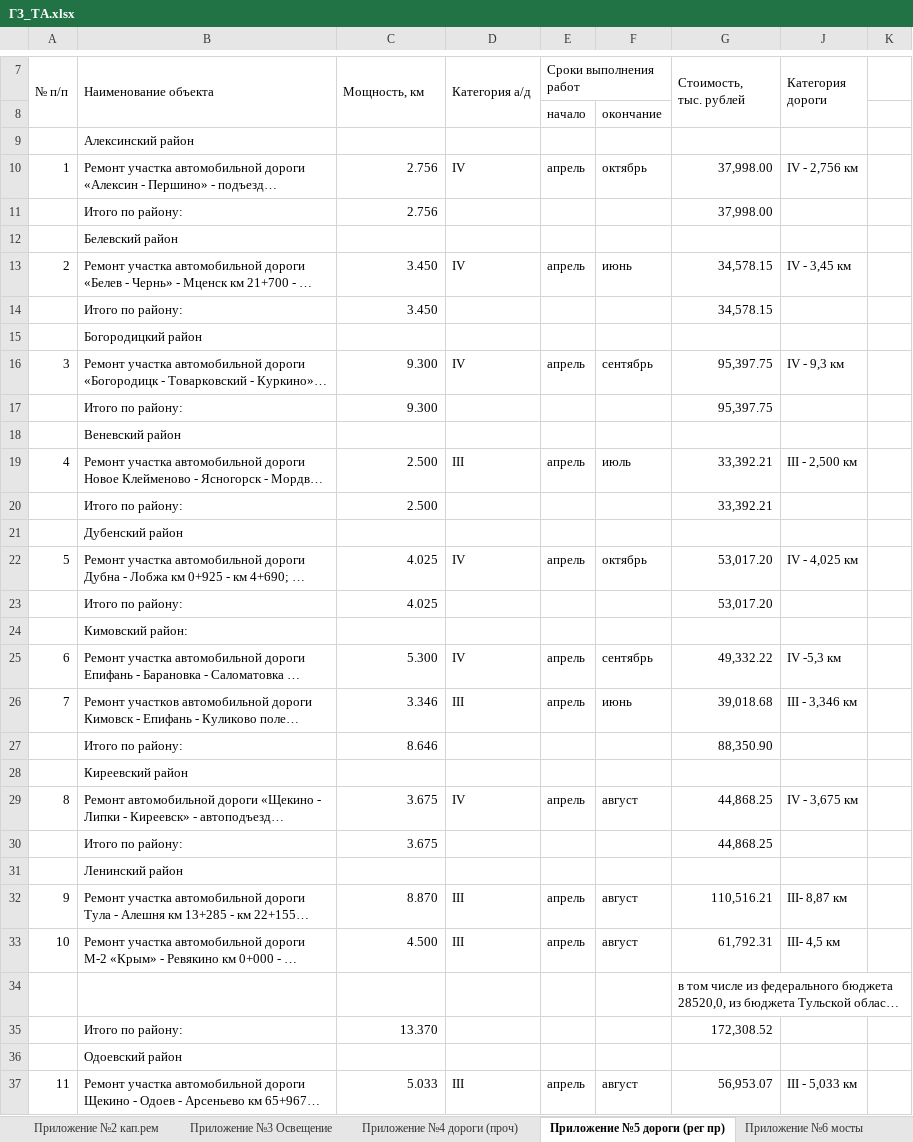
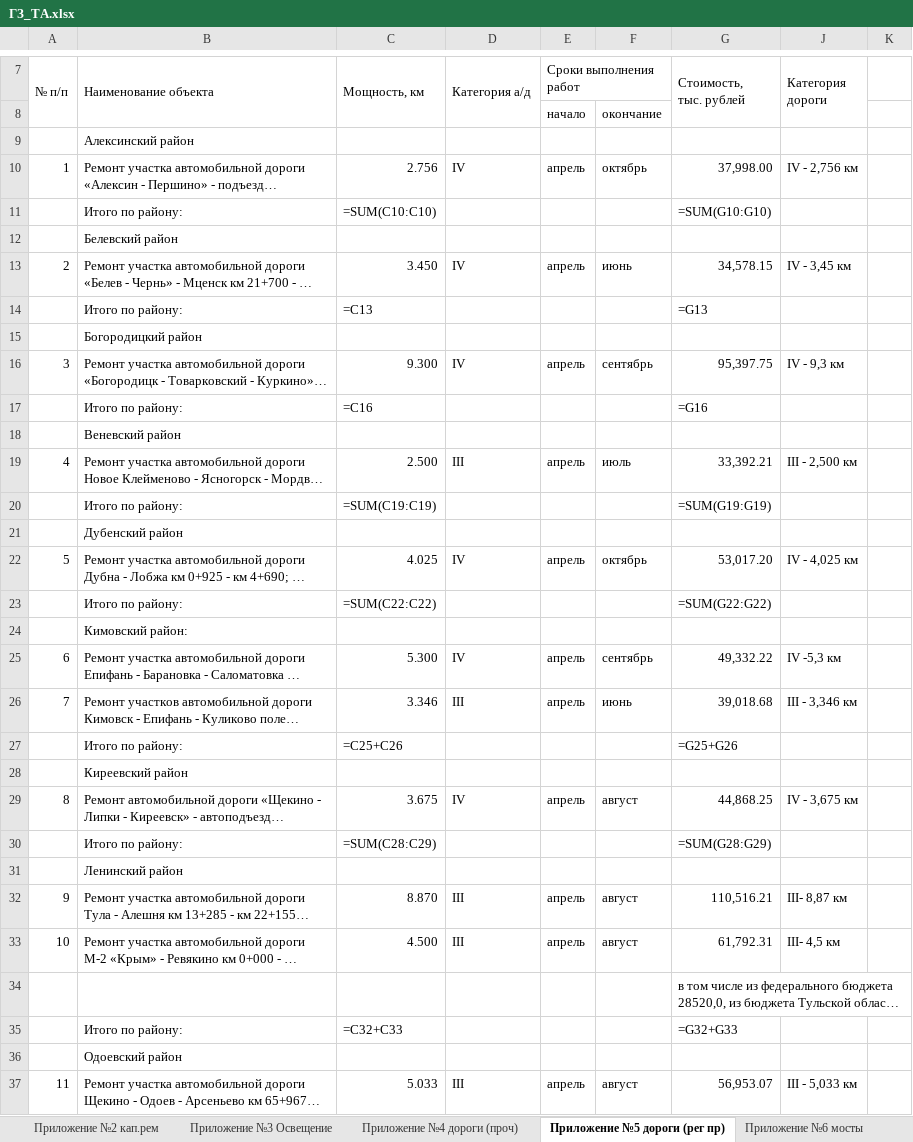
Before and after one commit to ErmakFPG/report_updater, an Excel workbook: ГЗ_ТА.xlsx, sheet Приложение №5 дороги (рег пр), drawn as a sheet; only a part is shown, gaps mark what is left out; long unchanged cells end in …; values as stored, in another font and other column widths than the file's, no cell formats; formulas without a stored value are shown as written; removed rows and columns are numbered as before the commit, all else as after; the diff covers the shown part only; the diff names each change by its address in the sheet, - before the commit and + after, or states it on an @@ line.

```diff
--- a/ГЗ_ТА.xlsx (sheet Приложение №5 дороги (рег пр))
+++ b/ГЗ_ТА.xlsx (sheet Приложение №5 дороги (рег пр))
-row 11:  | Итого по району: | 2.756 |  |  |  | 37,998.00
+row 11:  | Итого по району: | =SUM(C10:C10) |  |  |  | =SUM(G10:G10)
-row 14:  | Итого по району: | 3.450 |  |  |  | 34,578.15
+row 14:  | Итого по району: | =C13 |  |  |  | =G13
-row 17:  | Итого по району: | 9.300 |  |  |  | 95,397.75
+row 17:  | Итого по району: | =C16 |  |  |  | =G16
-row 20:  | Итого по району: | 2.500 |  |  |  | 33,392.21
+row 20:  | Итого по району: | =SUM(C19:C19) |  |  |  | =SUM(G19:G19)
-row 23:  | Итого по району: | 4.025 |  |  |  | 53,017.20
+row 23:  | Итого по району: | =SUM(C22:C22) |  |  |  | =SUM(G22:G22)
-row 27:  | Итого по району: | 8.646 |  |  |  | 88,350.90
+row 27:  | Итого по району: | =C25+C26 |  |  |  | =G25+G26
-row 30:  | Итого по району: | 3.675 |  |  |  | 44,868.25
+row 30:  | Итого по району: | =SUM(C28:C29) |  |  |  | =SUM(G28:G29)
-row 35:  | Итого по району: | 13.370 |  |  |  | 172,308.52
+row 35:  | Итого по району: | =C32+C33 |  |  |  | =G32+G33
```
Also changed, not shown: 11 added rows and 11 removed rows elsewhere in this sheet, sheet Приложение №4 дороги (проч), sheet Приложение №3 Освещение, sheet Приложение №6 мосты, sheet Приложение №2 кап.рем, sheet Приложение №7 содержание, sheet Приложение №8 содержание, cell formats, hidden cells, ремонт_2021.xlsx, 2 other files.
